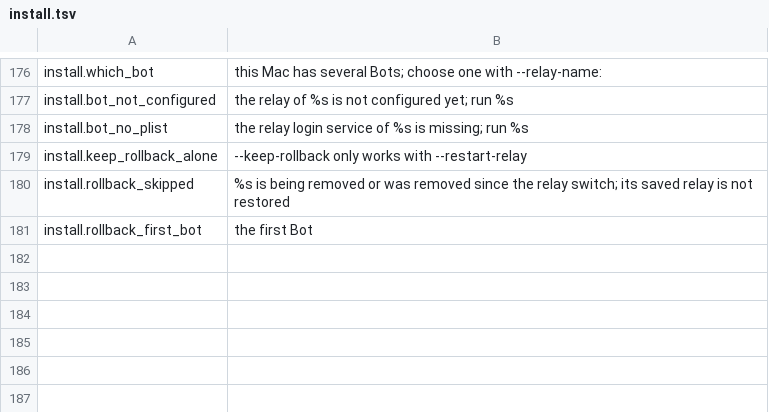
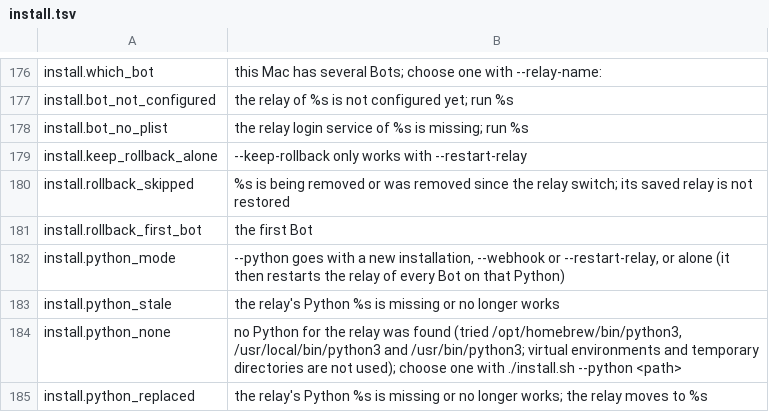
Before and after one commit to xiaozhenliu/agent-mesh, a TSV file: scripts/messages/en/install.tsv, drawn as a sheet; only a part is shown, gaps mark what is left out; the diff covers the shown part only; the diff names each change by its address in the sheet, - before the commit and + after, or states it on an @@ line.

```diff
--- a/scripts/messages/en/install.tsv
+++ b/scripts/messages/en/install.tsv
+row 182: install.python_mode | --python goes with a new installation, --webhook or --restart-relay, or alone (it then restarts the relay of every Bot on that Python)
+row 183: install.python_stale | the relay's Python %s is missing or no longer works
+row 184: install.python_none | no Python for the relay was found (tried /opt/homebrew/bin/python3, /usr/local/bin/python3 and /usr/bin/python3; virtual environments and temporary directories are not used); choose one with ./install.sh --python <path>
+row 185: install.python_replaced | the relay's Python %s is missing or no longer works; the relay moves to %s
```
Also changed, not shown: 3 added rows and 1 edited cell elsewhere in this file, scripts/messages/en/check.tsv, scripts/messages/en/update.tsv, 26 other files.
